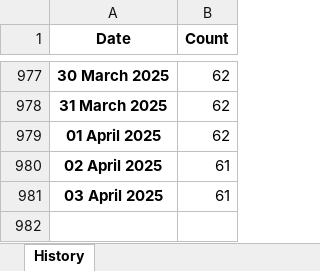
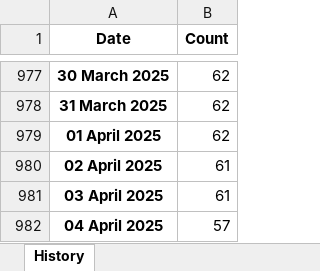
Before and after one commit to esfalsa/puree, an Excel workbook: data/history.xlsx, sheet History, drawn as a sheet; only a part is shown, gaps mark what is left out; values as stored, in another font and other column widths than the file's, no borders; the diff names each change by its address in the sheet, - before the commit and + after, or states it on an @@ line.

```diff
--- a/data/history.xlsx (sheet History)
+++ b/data/history.xlsx (sheet History)
+row 982: 04 April 2025 | 57
```
Also changed, not shown: 3 other files.
